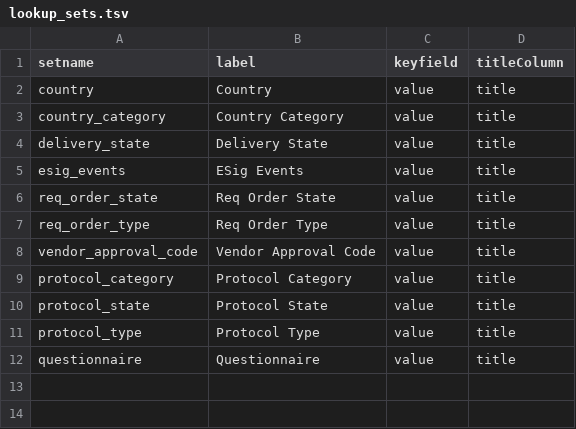
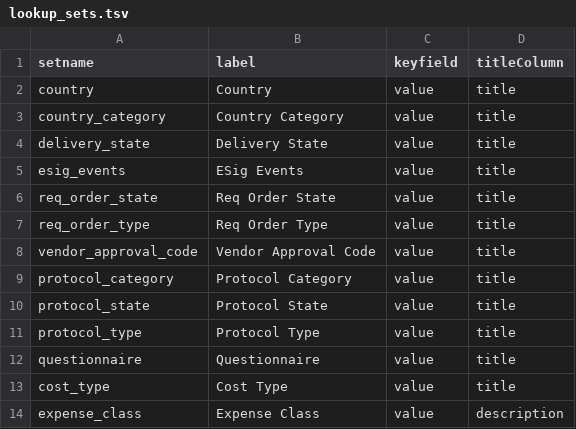
Before and after one commit to LabKey/nircEHRModules, a TSV file: nirc_ehr/resources/data/lookup_sets.tsv, drawn as a sheet; the diff names each change by its address in the sheet, - before the commit and + after, or states it on an @@ line.

Commit message:
Account and department tables/etls. Cost type and expense class lookups

```diff
--- a/nirc_ehr/resources/data/lookup_sets.tsv
+++ b/nirc_ehr/resources/data/lookup_sets.tsv
+row 13: cost_type | Cost Type | value | title
+row 14: expense_class | Expense Class | value | description
```
Also changed, not shown: 11 other files.
